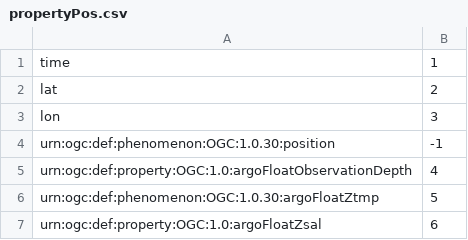
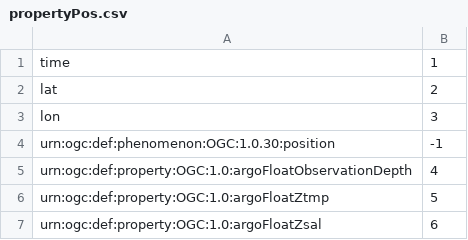
Before and after one commit to wohaoainidemeili/OceanProject, a CSV file: src/main/resources/propertyPos.csv, drawn as a sheet.

Commit message:
success insert data into sos
v 1.0.0 success insert data into SOS

```diff
--- a/src/main/resources/propertyPos.csv
+++ b/src/main/resources/propertyPos.csv
@@ -5,3 +5,3 @@ urn:ogc:def:phenomenon:OGC:1.0.30:position,-1
 urn:ogc:def:property:OGC:1.0:argoFloatObservationDepth,4
-urn:ogc:def:phenomenon:OGC:1.0.30:argoFloatZtmp,5
+urn:ogc:def:property:OGC:1.0:argoFloatZtmp,5
 urn:ogc:def:property:OGC:1.0:argoFloatZsal,6
```
Also changed, not shown: target/classes/propertyPos.csv, 20 other files.
